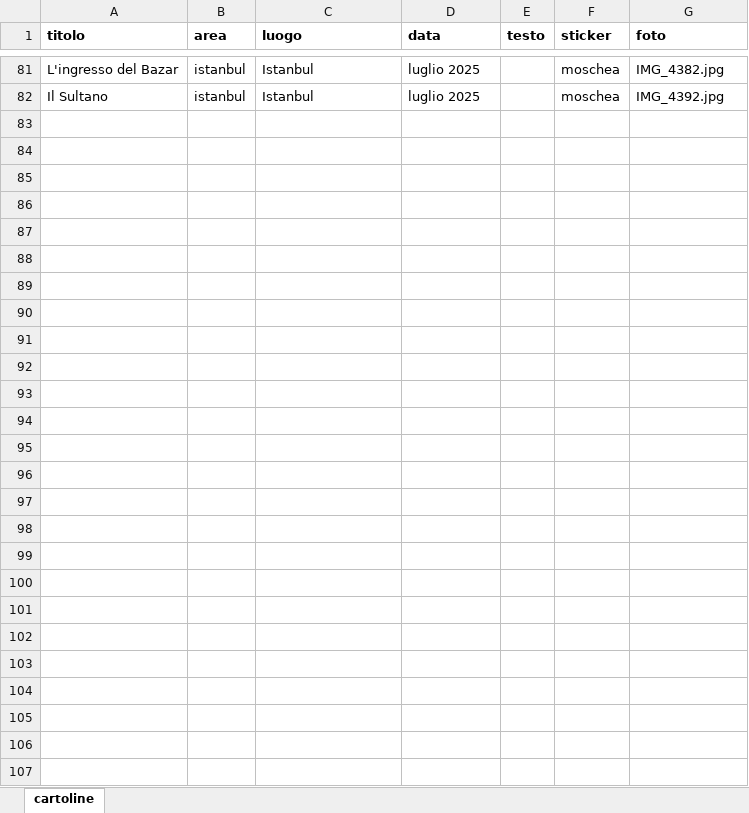
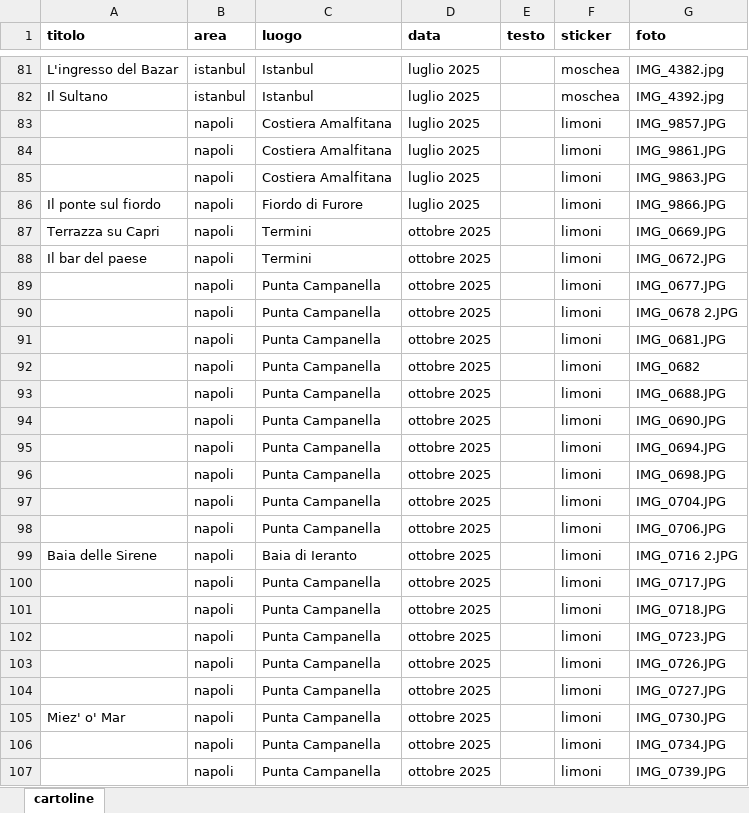
Before and after one commit to Raffo-081/Pausilypon, an Excel workbook: cartoline.xlsx, sheet cartoline, drawn as a sheet; only a part is shown, gaps mark what is left out; values as stored, in another font and other column widths than the file's, no borders; the diff names each change by its address in the sheet, - before the commit and + after, or states it on an @@ line.

Commit message:
punta campanella

```diff
--- a/cartoline.xlsx (sheet cartoline)
+++ b/cartoline.xlsx (sheet cartoline)
+row 83:  | napoli | Costiera Amalfitana | luglio 2025 |  | limoni | IMG_9857.JPG
+row 84:  | napoli | Costiera Amalfitana | luglio 2025 |  | limoni | IMG_9861.JPG
+row 85:  | napoli | Costiera Amalfitana | luglio 2025 |  | limoni | IMG_9863.JPG
+row 86: Il ponte sul fiordo | napoli | Fiordo di Furore | luglio 2025 |  | limoni | IMG_9866.JPG
+row 87: Terrazza su Capri | napoli | Termini | ottobre 2025 |  | limoni | IMG_0669.JPG
+row 88: Il bar del paese | napoli | Termini | ottobre 2025 |  | limoni | IMG_0672.JPG
+row 89:  | napoli | Punta Campanella | ottobre 2025 |  | limoni | IMG_0677.JPG
+row 90:  | napoli | Punta Campanella | ottobre 2025 |  | limoni | IMG_0678 2.JPG
+row 91:  | napoli | Punta Campanella | ottobre 2025 |  | limoni | IMG_0681.JPG
+row 92:  | napoli | Punta Campanella | ottobre 2025 |  | limoni | IMG_0682
+row 93:  | napoli | Punta Campanella | ottobre 2025 |  | limoni | IMG_0688.JPG
+row 94:  | napoli | Punta Campanella | ottobre 2025 |  | limoni | IMG_0690.JPG
+row 95:  | napoli | Punta Campanella | ottobre 2025 |  | limoni | IMG_0694.JPG
+row 96:  | napoli | Punta Campanella | ottobre 2025 |  | limoni | IMG_0698.JPG
+row 97:  | napoli | Punta Campanella | ottobre 2025 |  | limoni | IMG_0704.JPG
+row 98:  | napoli | Punta Campanella | ottobre 2025 |  | limoni | IMG_0706.JPG
+row 99: Baia delle Sirene | napoli | Baia di Ieranto | ottobre 2025 |  | limoni | IMG_0716 2.JPG
+row 100:  | napoli | Punta Campanella | ottobre 2025 |  | limoni | IMG_0717.JPG
+row 101:  | napoli | Punta Campanella | ottobre 2025 |  | limoni | IMG_0718.JPG
+row 102:  | napoli | Punta Campanella | ottobre 2025 |  | limoni | IMG_0723.JPG
+row 103:  | napoli | Punta Campanella | ottobre 2025 |  | limoni | IMG_0726.JPG
+row 104:  | napoli | Punta Campanella | ottobre 2025 |  | limoni | IMG_0727.JPG
+row 105: Miez' o' Mar | napoli | Punta Campanella | ottobre 2025 |  | limoni | IMG_0730.JPG
+row 106:  | napoli | Punta Campanella | ottobre 2025 |  | limoni | IMG_0734.JPG
+row 107:  | napoli | Punta Campanella | ottobre 2025 |  | limoni | IMG_0739.JPG
```
Also changed, not shown: 52 other files.
